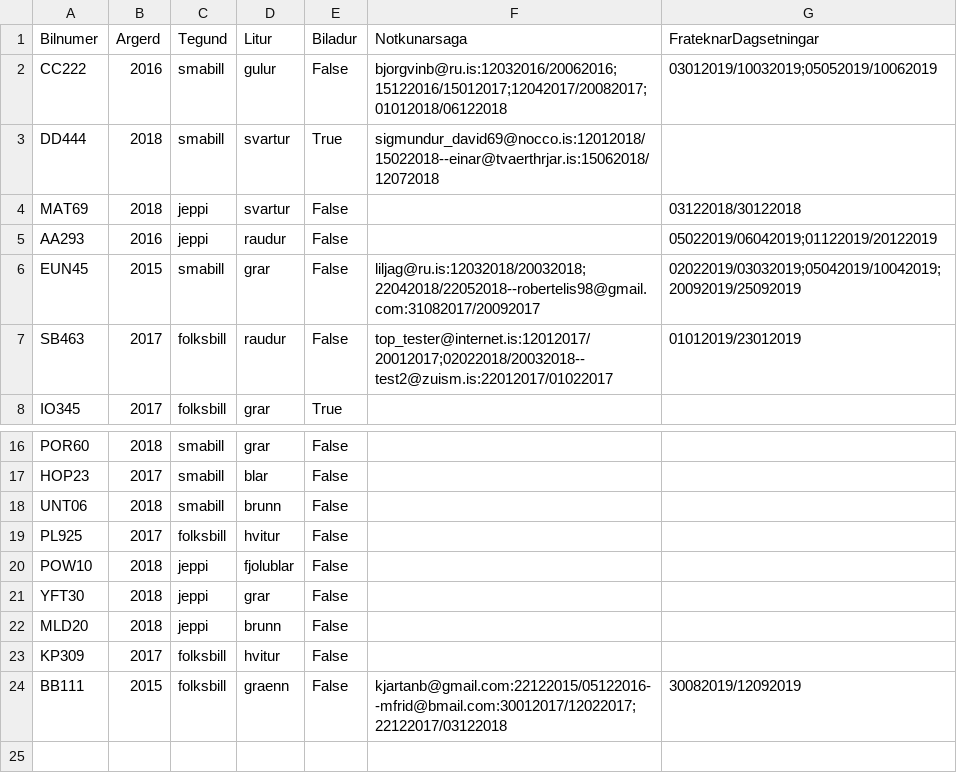
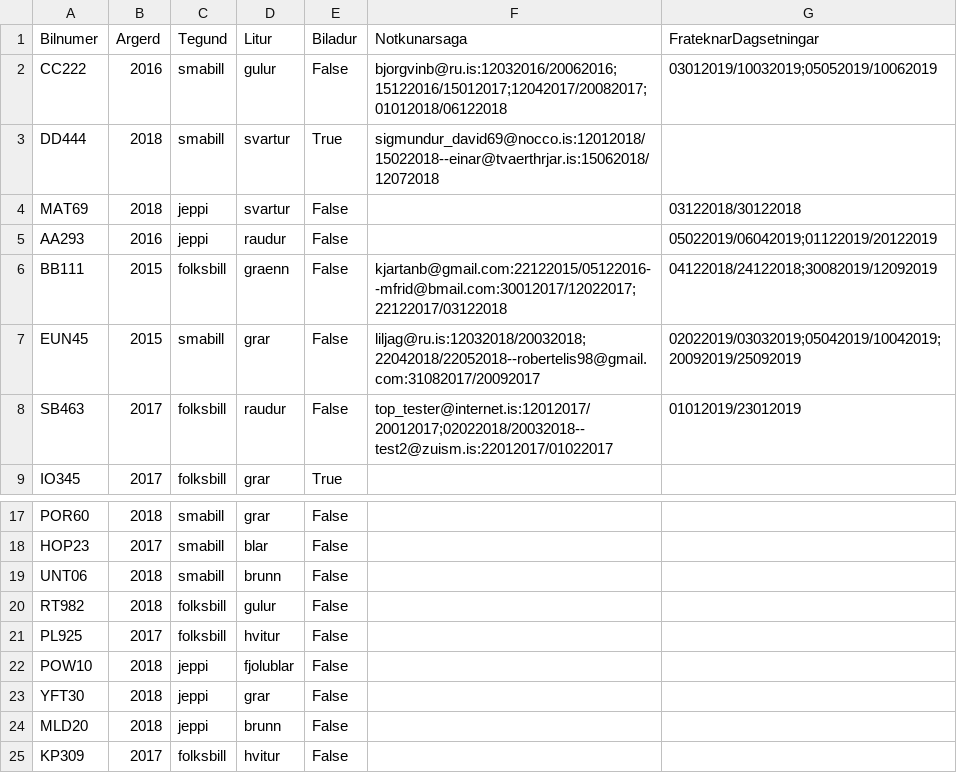
Before and after one commit to Lobos98/Lokaverkefni18, a CSV file: Data/list_of_cars.csv, drawn as a sheet; only a part is shown, gaps mark what is left out.

Commit message:
gagnavitleysa

```diff
--- a/Data/list_of_cars.csv
+++ b/Data/list_of_cars.csv
@@ -5,2 +5,3 @@ MAT69,2018,jeppi,svartur,False,,03122018/30122018
 AA293,2016,jeppi,raudur,False,,05022019/06042019;01122019/20122019
+BB111,2015,folksbill,graenn,False,kjartanb@gmail.com:22122015/05122016--mfrid@bmail.com:30012017/12022017;22122017/03122018,04122018/24122018;30082019/12092019
 EUN45,2015,smabill,grar,False,liljag@ru.is:12032018/20032018;22042018/22052018--robertelis98@gmail.com:31082017/20092017,02022019/03032019;05042019/10042019;20092019/25092019
@@ -18,2 +19,3 @@ HOP23,2017,smabill,blar,False,,
 UNT06,2018,smabill,brunn,False,,
+RT982,2018,folksbill,gulur,False,,
 PL925,2017,folksbill,hvitur,False,,
@@ -23,2 +25 @@ MLD20,2018,jeppi,brunn,False,,
 KP309,2017,folksbill,hvitur,False,,
-BB111,2015,folksbill,graenn,False,kjartanb@gmail.com:22122015/05122016--mfrid@bmail.com:30012017/12022017;22122017/03122018,30082019/12092019
```
